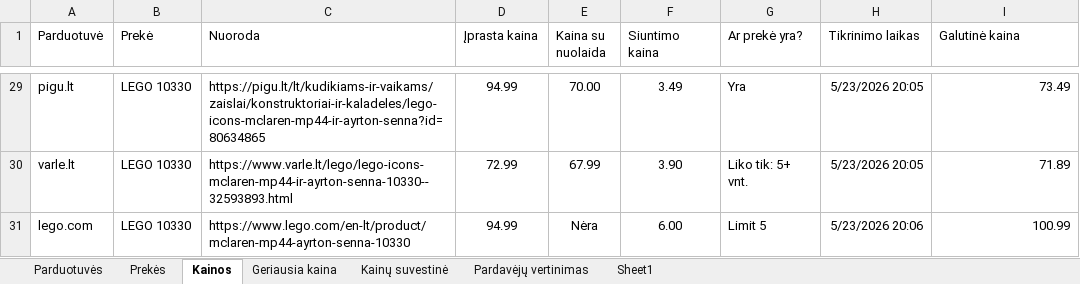
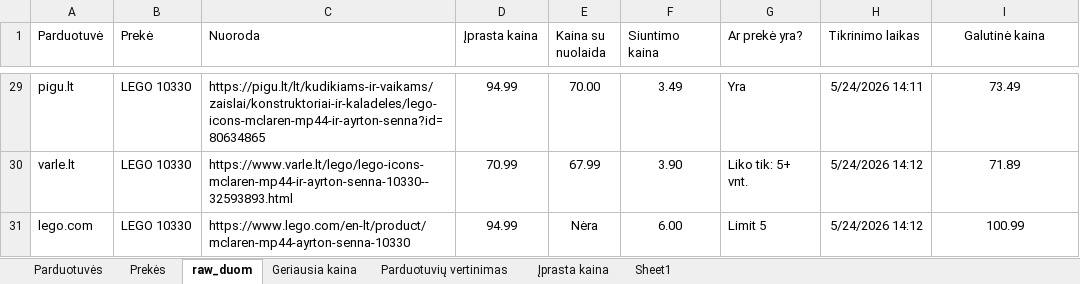
Before and after one commit to nupustas/rpa, an Excel workbook: Grupinis/KainuStebejimas.xlsx, sheet raw_duom, drawn as a sheet; only a part is shown, gaps mark what is left out; values as stored, in another font and other column widths than the file's, no borders; the diff covers the shown part only; the diff names each change by its address in the sheet, - before the commit and + after, or states it on an @@ line.

```diff
--- a/Grupinis/KainuStebejimas.xlsx (sheet raw_duom)
+++ b/Grupinis/KainuStebejimas.xlsx (sheet raw_duom)
-sheet tab: Kainos
+sheet tab: raw_duom
-sheet tab: Kainų suvestinė
-sheet tab: Pardavėjų vertinimas
+sheet tab: Parduotuvių vertinimas
+sheet tab: Įprasta kaina
-I1 alignment: left
+I1 alignment: center
-H29 (Tikrinimo laikas): 5/23/2026 20:05
+H29 (Tikrinimo laikas): 5/24/2026 14:11
-I29:I31 alignment: right
+I29:I31 alignment: center
-D30 (Įprasta kaina): 72.99
+D30 (Įprasta kaina): 70.99
-H30 (Tikrinimo laikas): 5/23/2026 20:05
+H30 (Tikrinimo laikas): 5/24/2026 14:12
-H31 (Tikrinimo laikas): 5/23/2026 20:06
+H31 (Tikrinimo laikas): 5/24/2026 14:12
```
Also changed, not shown: 33 edited cells and cell formats elsewhere in this sheet, sheet Geriausia kaina, 5 other files.
